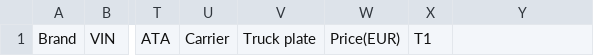
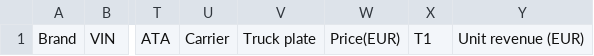
Before and after one commit to RyanKYChan/Ryan-TMS, a TSV file: templates/packing-list.tsv, drawn as a sheet; only a part is shown, gaps mark what is left out; the diff names each change by its address in the sheet, - before the commit and + after, or states it on an @@ line.

```diff
--- a/templates/packing-list.tsv
+++ b/templates/packing-list.tsv
-Y1: (empty)
+Y1: Unit revenue (EUR)
```
Also changed, not shown: 32 other files.
